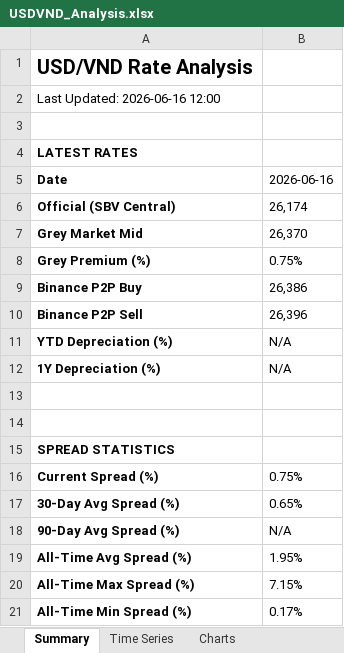
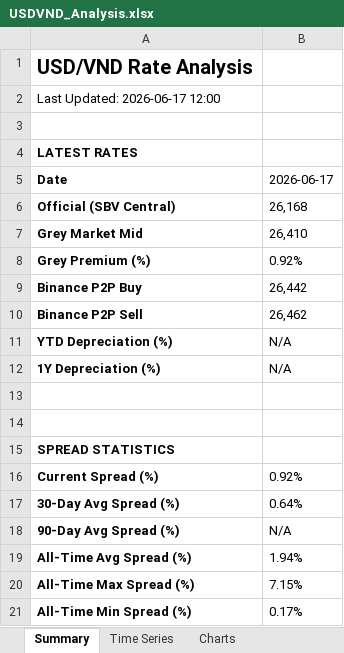
Before and after one commit to 1e9-Investments/usdvnd-tracker, an Excel workbook: analysis/USDVND_Analysis.xlsx, sheet Summary, drawn as a sheet; values as stored, in another font and other column widths than the file's, no borders; the diff names each change by its address in the sheet, - before the commit and + after, or states it on an @@ line.

```diff
--- a/analysis/USDVND_Analysis.xlsx (sheet Summary)
+++ b/analysis/USDVND_Analysis.xlsx (sheet Summary)
-A2 (Date): Last Updated: 2026-06-16 12:00
+A2 (Date): Last Updated: 2026-06-17 12:00
-B5: 2026-06-16
+B5: 2026-06-17
-B6 (2026-06-17): 26,174
+B6 (2026-06-17): 26,168
-B7 (2026-06-17): 26,370
+B7 (2026-06-17): 26,410
-B8 (2026-06-17): 0.75%
+B8 (2026-06-17): 0.92%
-B9 (2026-06-17): 26,386
+B9 (2026-06-17): 26,442
-B10 (2026-06-17): 26,396
+B10 (2026-06-17): 26,462
-B16 (2026-06-17): 0.75%
+B16 (2026-06-17): 0.92%
-B17 (2026-06-17): 0.65%
+B17 (2026-06-17): 0.64%
-B19 (2026-06-17): 1.95%
+B19 (2026-06-17): 1.94%
```
Also changed, not shown: sheet Time Series, sheet Source Comparison, sheet Monthly Summary, charts or pictures, 2 other files.
